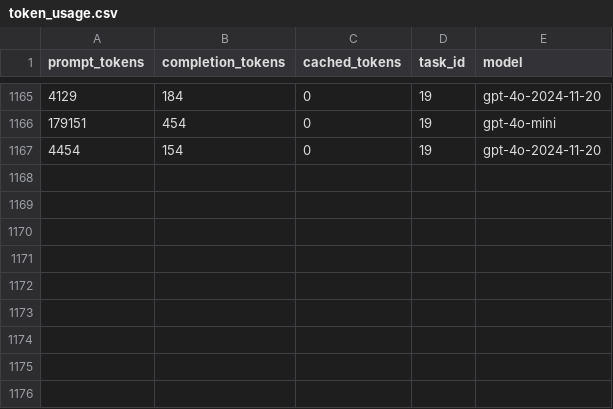
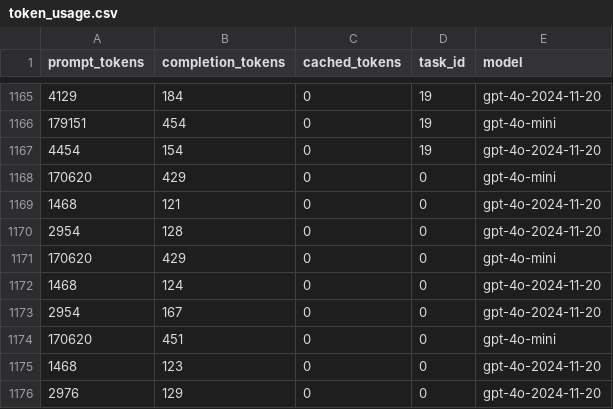
Before and after one commit to LukasHohl/MobileAgent, a CSV file: token_usage.csv, drawn as a sheet; only a part is shown, gaps mark what is left out; the diff names each change by its address in the sheet, - before the commit and + after, or states it on an @@ line.

```diff
--- a/token_usage.csv
+++ b/token_usage.csv
+row 1168: 170620 | 429 | 0 | 0 | gpt-4o-mini
+row 1169: 1468 | 121 | 0 | 0 | gpt-4o-2024-11-20
+row 1170: 2954 | 128 | 0 | 0 | gpt-4o-2024-11-20
+row 1171: 170620 | 429 | 0 | 0 | gpt-4o-mini
+row 1172: 1468 | 124 | 0 | 0 | gpt-4o-2024-11-20
+row 1173: 2954 | 167 | 0 | 0 | gpt-4o-2024-11-20
+row 1174: 170620 | 451 | 0 | 0 | gpt-4o-mini
+row 1175: 1468 | 123 | 0 | 0 | gpt-4o-2024-11-20
+row 1176: 2976 | 129 | 0 | 0 | gpt-4o-2024-11-20
```
Also changed, not shown: 1 other file.
